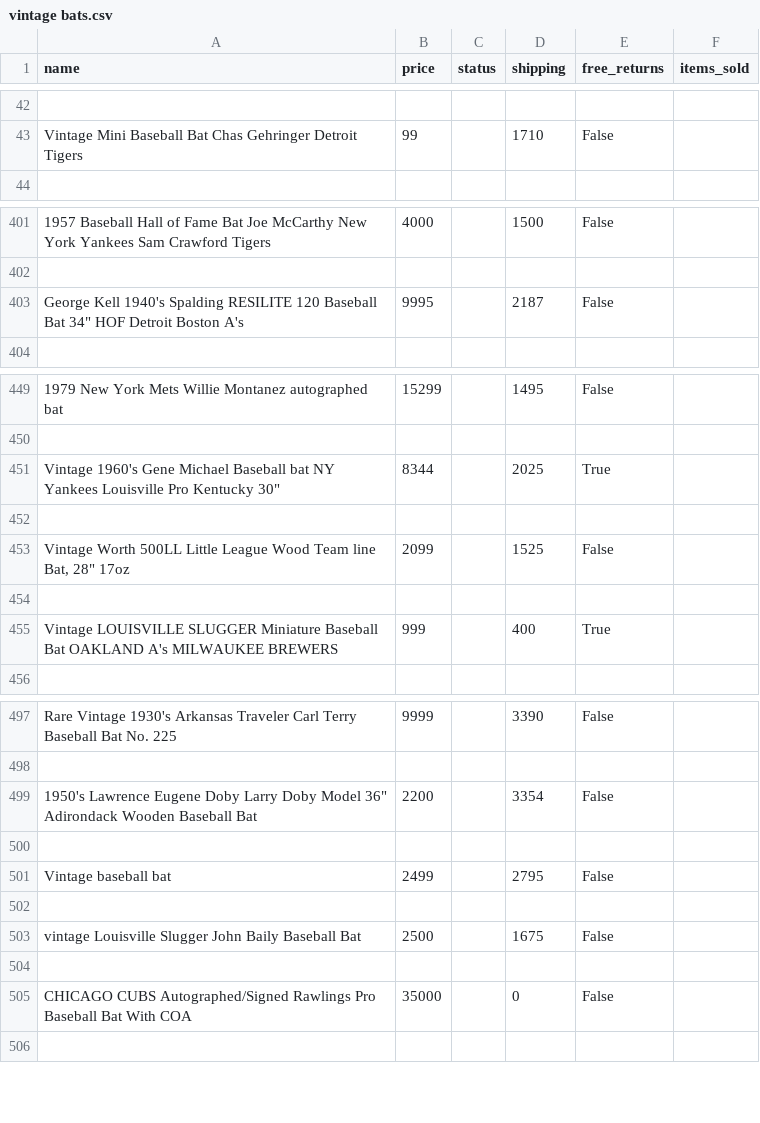
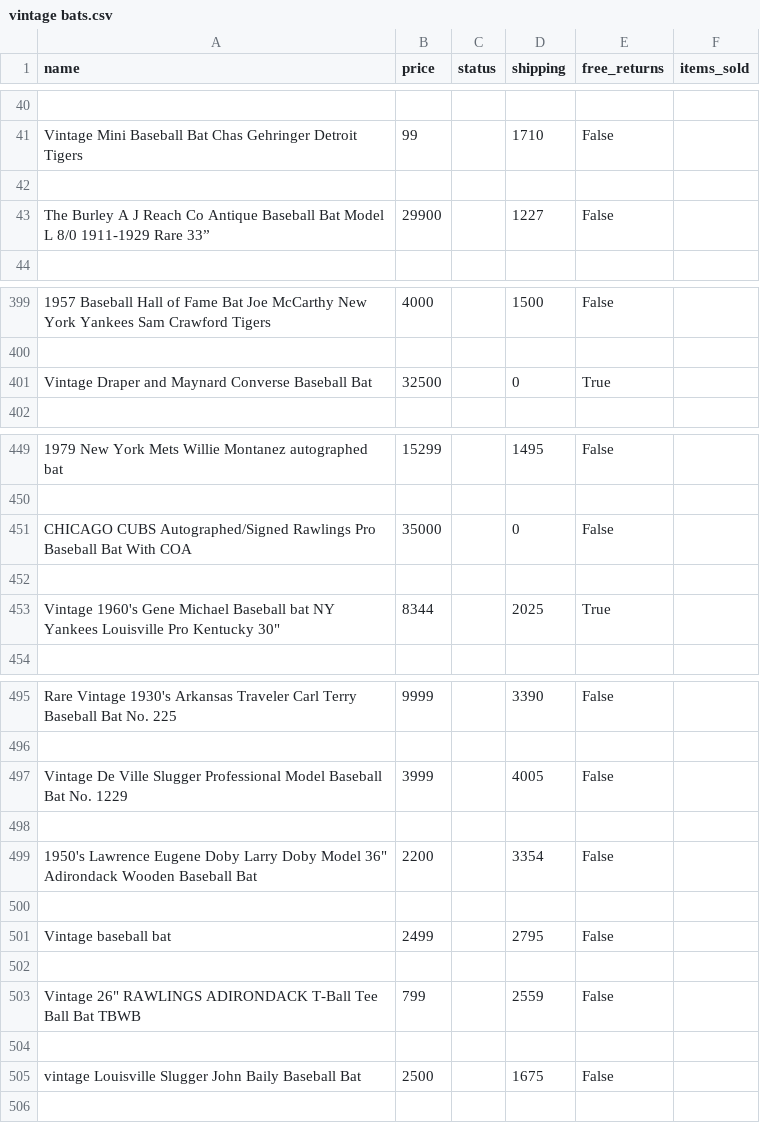
Before and after one commit to jasminextan/ebay_scraper, a CSV file: vintage bats.csv, drawn as a sheet; only a part is shown, gaps mark what is left out; removed rows and columns are numbered as before the commit, all else as after; the diff covers the shown part only; the diff names each change by its address in the sheet, - before the commit and + after, or states it on an @@ line.

```diff
--- a/vintage bats.csv
+++ b/vintage bats.csv
+row 42: (empty)
@@ row 29 moved to row 43: The Burley A J Reach Co Antique Baseball… @@
-row 403: George Kell 1940's Spalding RESILITE 120 Baseball Bat 34" HOF Detroit Boston A's | 9995 |  | 2187 | False
@@ row 393 moved to row 401: Vintage Draper and Maynard Converse Base… @@
@@ row 505 moved to row 451: CHICAGO CUBS Autographed/Signed Rawlings… @@
+row 452: (empty)
-row 452: (empty)
@@ row 453 moved to row 473: Vintage Worth 500LL Little League Wood T… @@
-row 454: (empty)
@@ row 455 moved to row 439: Vintage LOUISVILLE SLUGGER Miniature Bas… @@
@@ row 489 moved to row 497: Vintage De Ville Slugger Professional Mo… @@
+row 498: (empty)
@@ row 477 moved to row 503: Vintage 26" RAWLINGS ADIRONDACK T-Ball T… @@
+row 504: (empty)
-row 504: (empty)
```
Also changed, not shown: 10 added rows, 10 removed rows, 8 moved rows and 4 edited cells elsewhere in this file, 1 other file.
